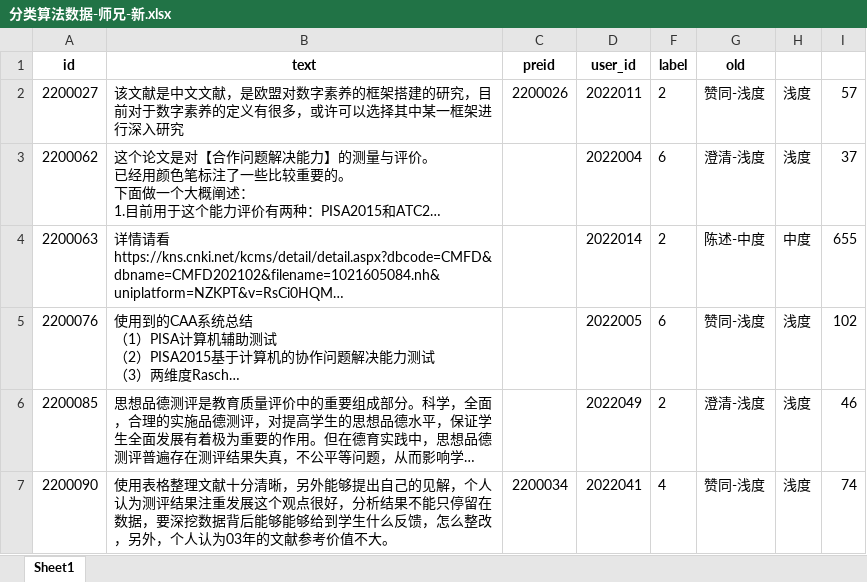
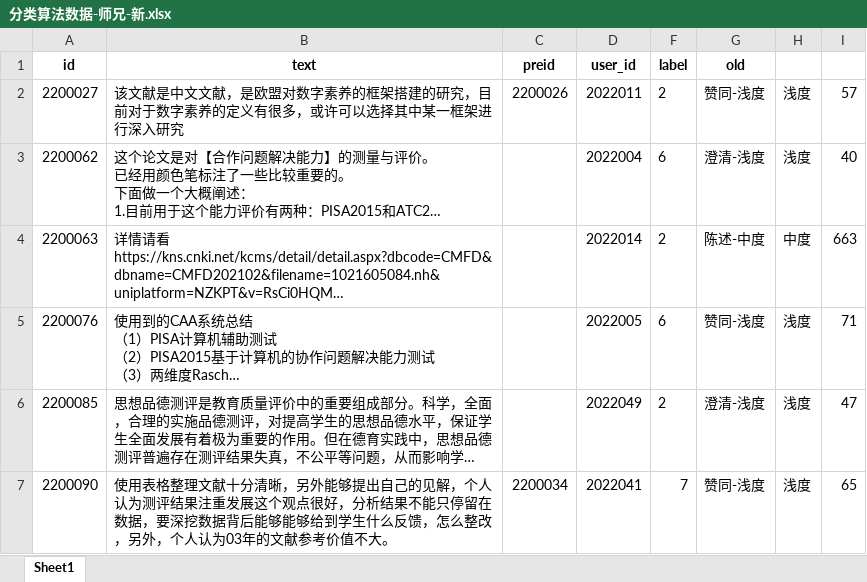
Before and after one commit to Victooorrr/BertWithPretrained, an Excel workbook: data/Aid/分类算法数据-师兄-新.xlsx, sheet Sheet1, drawn as a sheet; only a part is shown; long unchanged cells end in …; values as stored, in another font and other column widths than the file's, no borders; the diff covers the shown part only; the diff names each change by its address in the sheet, - before the commit and + after, or states it on an @@ line.

```diff
--- a/data/Aid/分类算法数据-师兄-新.xlsx (sheet Sheet1)
+++ b/data/Aid/分类算法数据-师兄-新.xlsx (sheet Sheet1)
-I3: 37
+I3: 40
-I4: 655
+I4: 663
-I5: 102
+I5: 71
-I6: 46
+I6: 47
-F7 (label): 4
+F7 (label): 7
-I7: 74
+I7: 65
```
Also changed, not shown: 2 removed rows, 69 edited cells and cell formats elsewhere in this sheet, formulas that keep their value, hidden cells, 4 other files.
